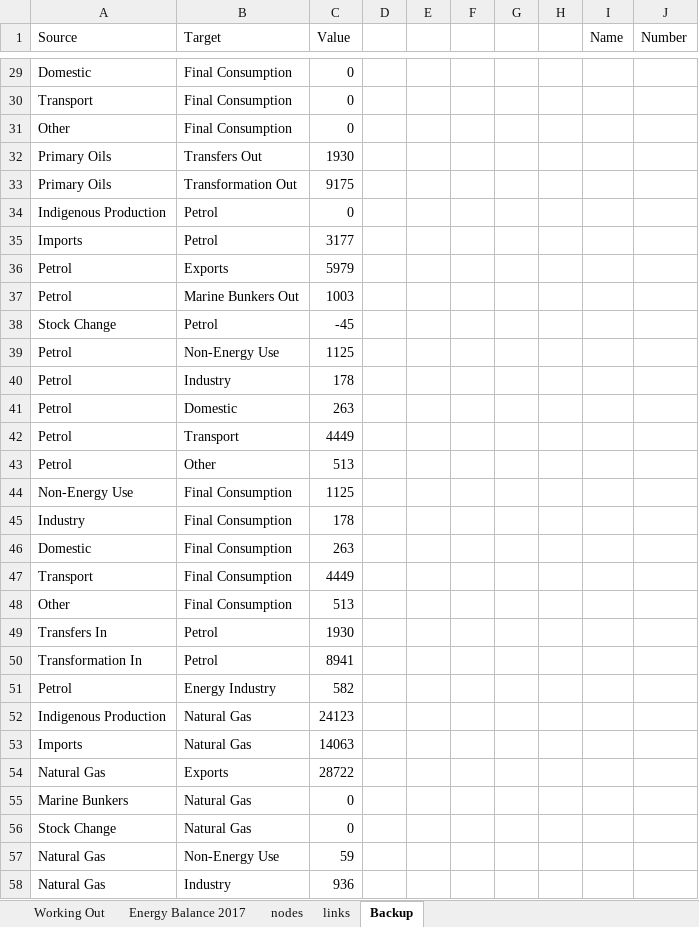
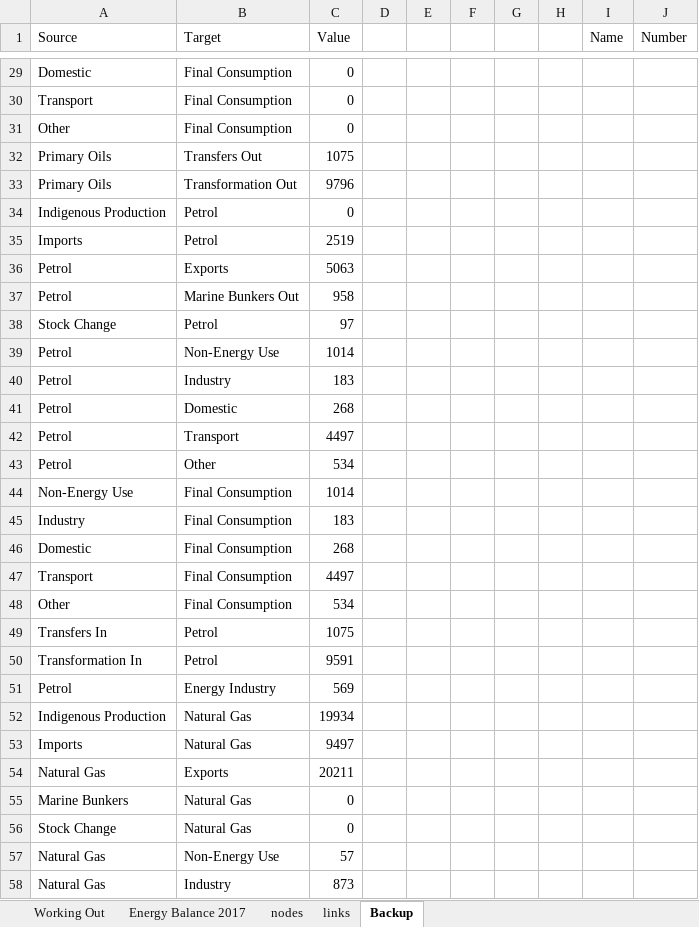
Before and after one commit to ischerr/Scottish-Energy-Statistics-Hub, an Excel workbook: Structure/1 - Whole System/EnBalance.xlsx, sheet Backup, drawn as a sheet; only a part is shown, gaps mark what is left out; values as stored, in another font and other column widths than the file's, no borders; the diff covers the shown part only; the diff names each change by its address in the sheet, - before the commit and + after, or states it on an @@ line.

```diff
--- a/Structure/1 - Whole System/EnBalance.xlsx (sheet Backup)
+++ b/Structure/1 - Whole System/EnBalance.xlsx (sheet Backup)
-C32 (Value): 1930
+C32 (Value): 1075
-C33 (Value): 9175
+C33 (Value): 9796
-C35 (Value): 3177
+C35 (Value): 2519
-C36 (Value): 5979
+C36 (Value): 5063
-C37 (Value): 1003
+C37 (Value): 958
-C38 (Value): -45
+C38 (Value): 97
-C39 (Value): 1125
+C39 (Value): 1014
-C40 (Value): 178
+C40 (Value): 183
-C41 (Value): 263
+C41 (Value): 268
-C42 (Value): 4449
+C42 (Value): 4497
-C43 (Value): 513
+C43 (Value): 534
-C44 (Value): 1125
+C44 (Value): 1014
-C45 (Value): 178
+C45 (Value): 183
-C46 (Value): 263
+C46 (Value): 268
-C47 (Value): 4449
+C47 (Value): 4497
-C48 (Value): 513
+C48 (Value): 534
-C49 (Value): 1930
+C49 (Value): 1075
-C50 (Value): 8941
+C50 (Value): 9591
-C51 (Value): 582
+C51 (Value): 569
-C52 (Value): 24123
+C52 (Value): 19934
-C53 (Value): 14063
+C53 (Value): 9497
-C54 (Value): 28722
+C54 (Value): 20211
-C57 (Value): 59
+C57 (Value): 57
-C58 (Value): 936
+C58 (Value): 873
```
Also changed, not shown: 49 edited cells elsewhere in this sheet, sheet Energy Balance 2017, sheet links, sheet Working Out, Structure/1 - Whole System/EnBalanceDataPJ.xlsx, Structure/1 - Whole System/EnBalanceDataTWh.xlsx, 1 other file.
